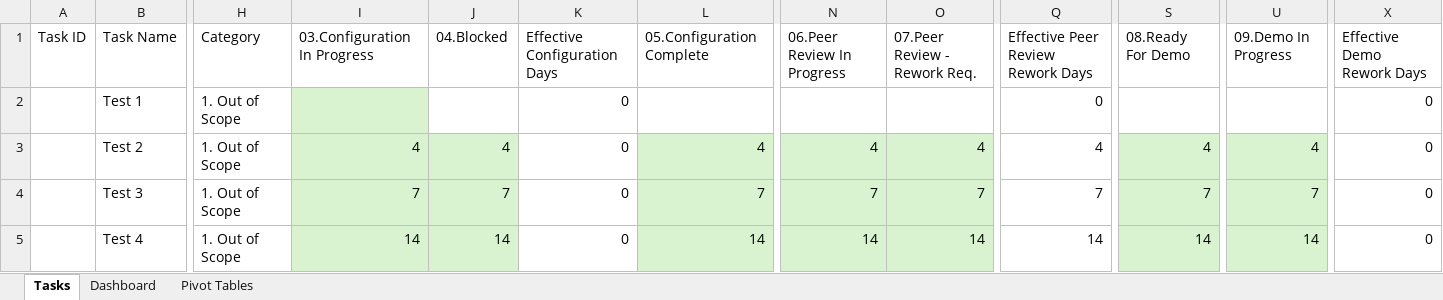
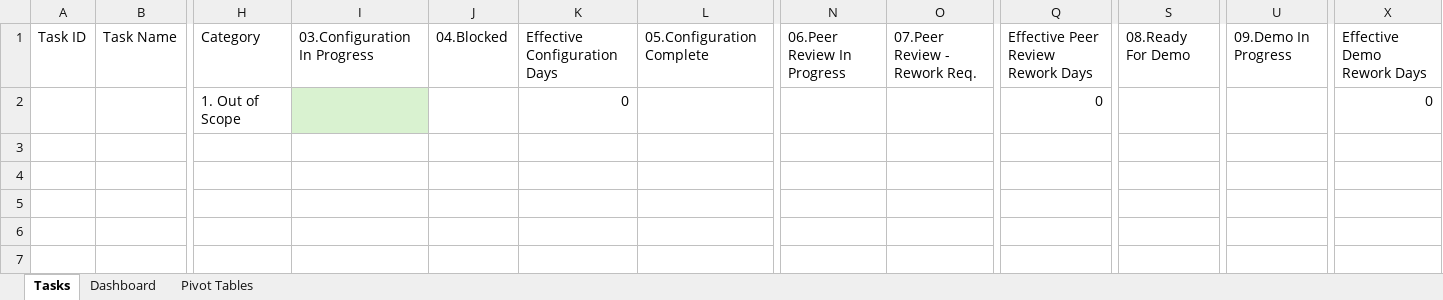
Before and after one commit to JohanBlanco/Report-Generator, an Excel workbook: Template/Lilly Kanban Management Template.xlsx, sheet Tasks, drawn as a sheet; only a part is shown, gaps mark what is left out; values as stored, in another font and other column widths than the file's, no borders; table styles not drawn; rows hold the shown columns only; the diff names each change by its address in the sheet, - before the commit and + after, or states it on an @@ line.

```diff
--- a/Template/Lilly Kanban Management Template.xlsx (sheet Tasks)
+++ b/Template/Lilly Kanban Management Template.xlsx (sheet Tasks)
-B2: Test 1
+B2: (empty)
-row 3:  | Test 2 | 1. Out of Scope | 4 | 4 | 0 | 4 | 4 | 4 | 4 | 4 | 4 | 0
-row 4:  | Test 3 | 1. Out of Scope | 7 | 7 | 0 | 7 | 7 | 7 | 7 | 7 | 7 | 0
-row 5:  | Test 4 | 1. Out of Scope | 14 | 14 | 0 | 14 | 14 | 14 | 14 | 14 | 14 | 0
```
Also changed, not shown: sheet Pivot Tables, sheet Dashboard, charts or pictures.
